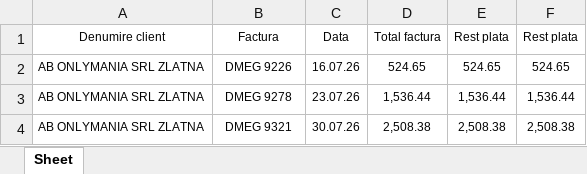
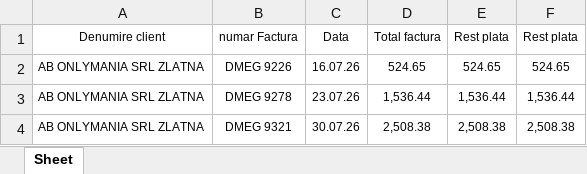
Before and after one commit to ab12slk-sys/dmautoravenol, an Excel workbook: Facturi_Neincasate.xlsx, sheet Sheet, drawn as a sheet; only a part is shown; values as stored, in another font and other column widths than the file's, no borders; the diff names each change by its address in the sheet, - before the commit and + after, or states it on an @@ line.

Commit message:
Add files via upload

```diff
--- a/Facturi_Neincasate.xlsx (sheet Sheet)
+++ b/Facturi_Neincasate.xlsx (sheet Sheet)
-B1: Factura
+B1: numar Factura
```
